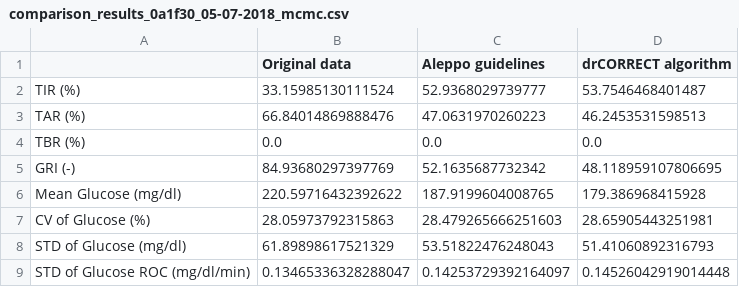
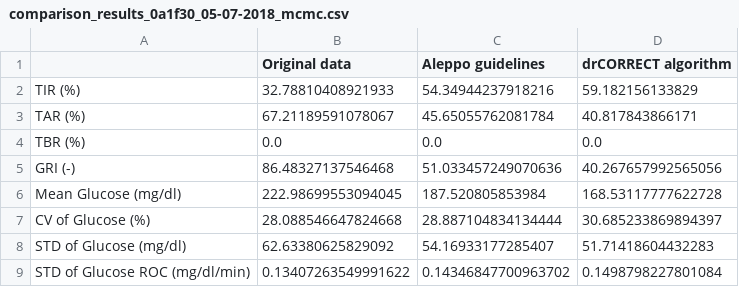
Before and after one commit to elisapellizzari/py_drCORRECT, a CSV file: results/comparison_results/comparison_results_0a1f30_05-07-2018_mcmc.csv, drawn as a sheet.

Commit message:
fix: results with new version of py_replay_bg

```diff
--- a/results/comparison_results/comparison_results_0a1f30_05-07-2018_mcmc.csv
+++ b/results/comparison_results/comparison_results_0a1f30_05-07-2018_mcmc.csv
@@ -1,9 +1,9 @@
 ,Original data,Aleppo guidelines,drCORRECT algorithm
-TIR (%),33.15985130111524,52.9368029739777,53.7546468401487
-TAR (%),66.84014869888476,47.0631970260223,46.2453531598513
+TIR (%),32.78810408921933,54.34944237918216,59.182156133829
+TAR (%),67.21189591078067,45.65055762081784,40.817843866171
 TBR (%),0.0,0.0,0.0
-GRI (-),84.93680297397769,52.1635687732342,48.118959107806695
-Mean Glucose (mg/dl),220.59716432392622,187.9199604008765,179.386968415928
-CV of Glucose (%),28.05973792315863,28.479265666251603,28.65905443251981
-STD of Glucose (mg/dl),61.89898617521329,53.51822476248043,51.41060892316793
-STD of Glucose ROC (mg/dl/min),0.13465336328288047,0.14253729392164097,0.14526042919014448
+GRI (-),86.48327137546468,51.033457249070636,40.267657992565056
+Mean Glucose (mg/dl),222.98699553094045,187.520805853984,168.53117777622728
+CV of Glucose (%),28.088546647824668,28.887104834134444,30.685233869894397
+STD of Glucose (mg/dl),62.63380625829092,54.16933177285407,51.71418604432283
+STD of Glucose ROC (mg/dl/min),0.13407263549991622,0.14346847700963702,0.1498798227801084
```
Also changed, not shown: 7 other files.
